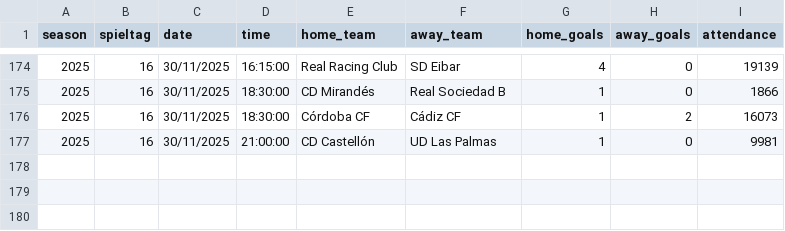
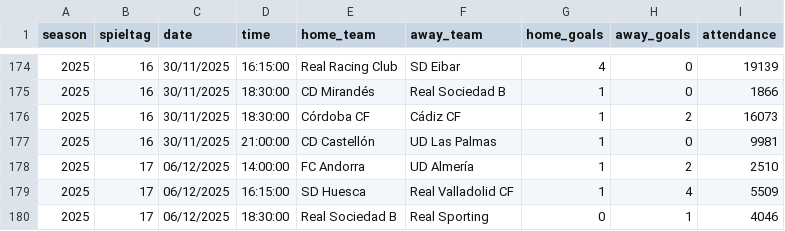
Before and after one commit to jdiegots/aforolab, a CSV file: public/data/matches/segunda_2025_j1-15.csv, drawn as a sheet; only a part is shown, gaps mark what is left out; the diff names each change by its address in the sheet, - before the commit and + after, or states it on an @@ line.

```diff
--- a/public/data/matches/segunda_2025_j1-15.csv
+++ b/public/data/matches/segunda_2025_j1-15.csv
+row 178: 2025 | 17 | 06/12/2025 | 14:00:00 | FC Andorra | UD Almería | 1 | 2 | 2510
+row 179: 2025 | 17 | 06/12/2025 | 16:15:00 | SD Huesca | Real Valladolid CF | 1 | 4 | 5509
+row 180: 2025 | 17 | 06/12/2025 | 18:30:00 | Real Sociedad B | Real Sporting | 0 | 1 | 4046
```
Also changed, not shown: public/data/matches/laliga_2025_j1-13.csv.
